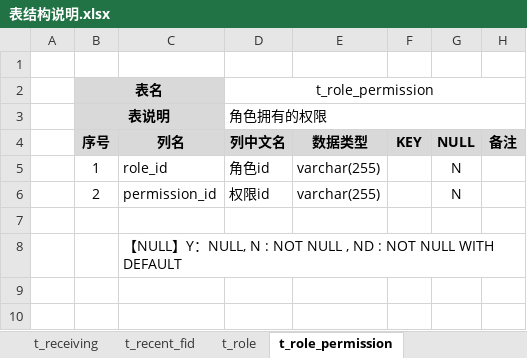
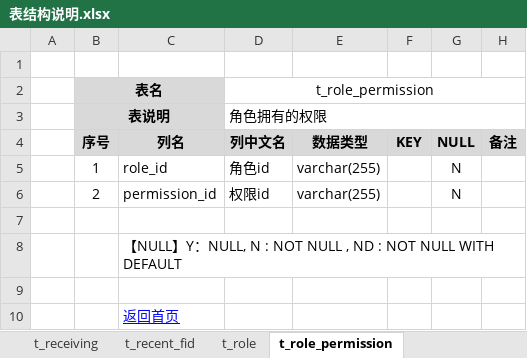
Before and after one commit to dongxf/PSI, an Excel workbook: doc/02 表结构/表结构说明.xlsx, sheet t_role_permission, drawn as a sheet; values as stored, in another font and other column widths than the file's, no borders; the diff names each change by its address in the sheet, - before the commit and + after, or states it on an @@ line.

```diff
--- a/doc/02 表结构/表结构说明.xlsx (sheet t_role_permission)
+++ b/doc/02 表结构/表结构说明.xlsx (sheet t_role_permission)
+row 9: (empty)
+row 10:  |  | 返回首页
```
Also changed, not shown: sheet t_role_user, sheet t_fid, sheet t_psi_db_version, sheet t_goods_unit, sheet t_po_pw, sheet t_recent_fid, 47 more sheets.
